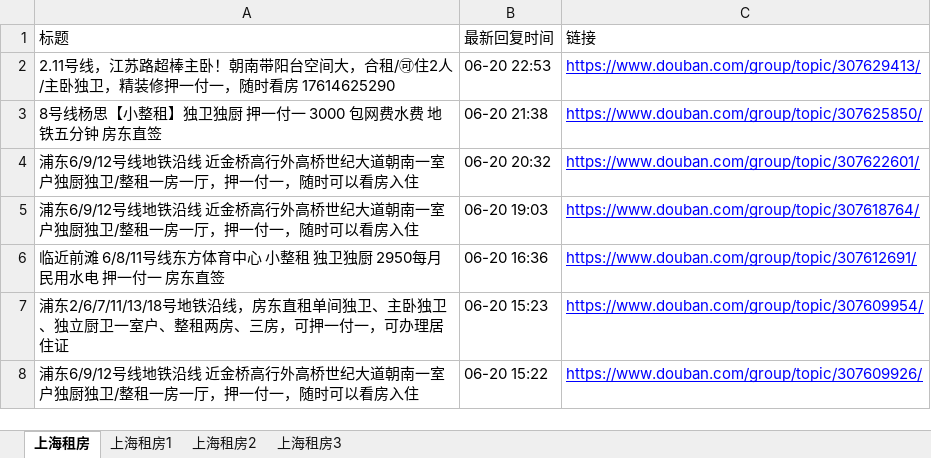
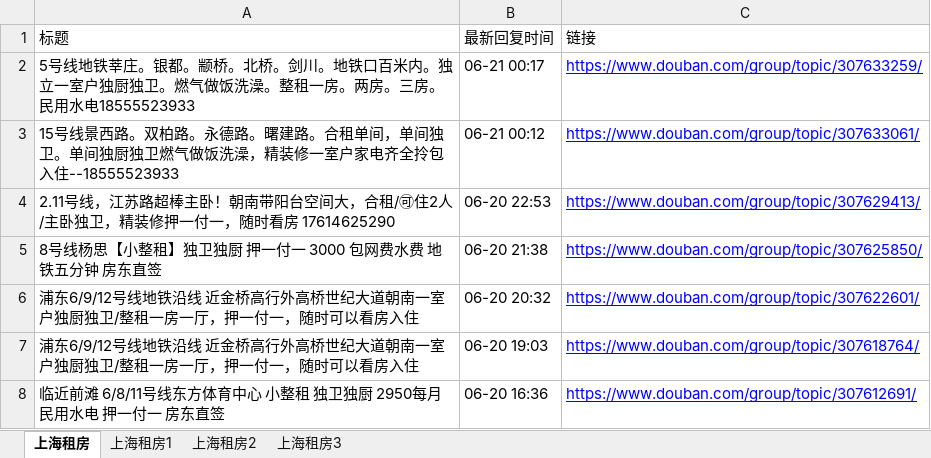
Before and after one commit to RyanShi0118/rent-info-crawler, an Excel workbook: filtered_rent_info.xlsx, sheet 上海租房, drawn as a sheet; only a part is shown; the shorter side is filled out with more unchanged rows; values as stored, in another font and other column widths than the file's, no borders; the diff names each change by its address in the sheet, - before the commit and + after, or states it on an @@ line.

```diff
--- a/filtered_rent_info.xlsx (sheet 上海租房)
+++ b/filtered_rent_info.xlsx (sheet 上海租房)
+row 2: 5号线地铁莘庄。银都。颛桥。北桥。剑川。地铁口百米内。独立一室户独厨独卫。燃气做饭洗澡。整租一房。两房。三房。民用水电18555523933 | 06-21 00:17 | https://www.douban.com/group/topic/307633259/
+row 3: 15号线景西路。双柏路。永德路。曙建路。合租单间，单间独卫。单间独厨独卫燃气做饭洗澡，精装修一室户家电齐全拎包入住--18555523933 | 06-21 00:12 | https://www.douban.com/group/topic/307633061/
```
Also changed, not shown: douban_rent_info.xlsx, 1 other file.
